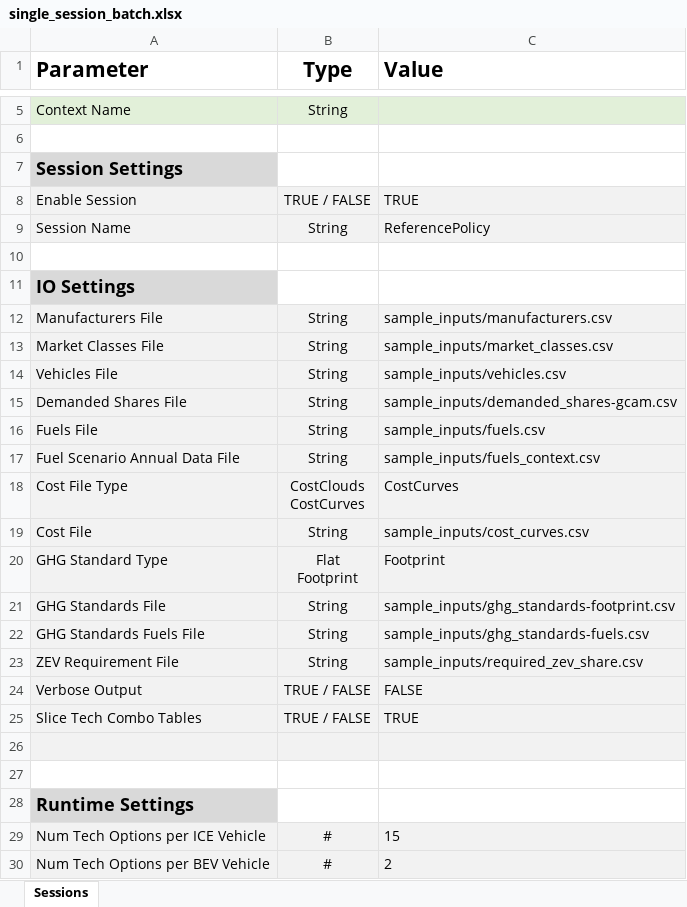
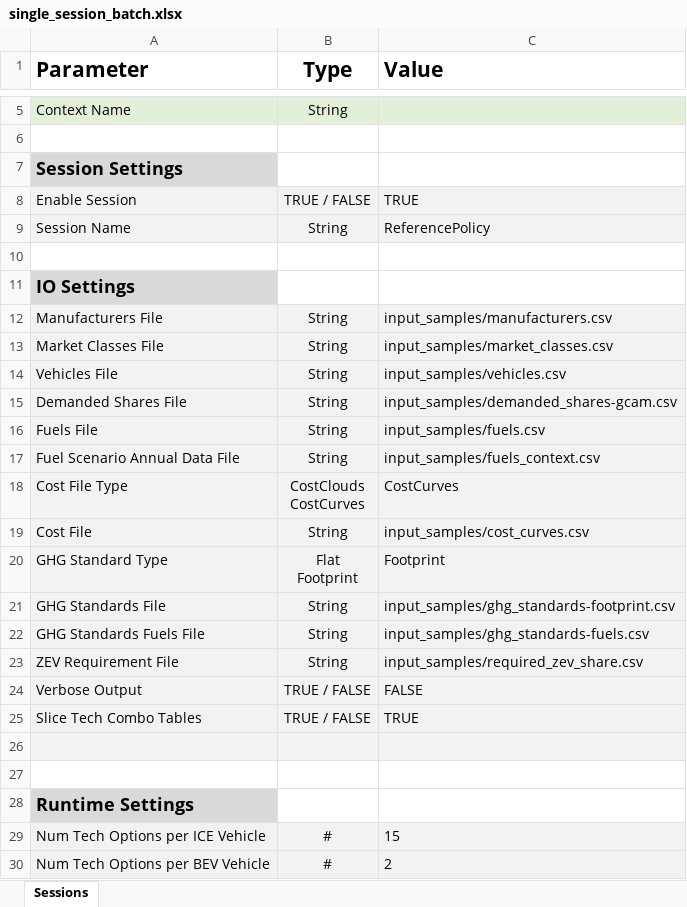
Before and after one commit to USEPA/EPA_OMEGA_Model, an Excel workbook: input_samples/single_session_batch.xlsx, sheet Sessions, drawn as a sheet; only a part is shown, gaps mark what is left out; values as stored, in another font and other column widths than the file's, no borders; the diff names each change by its address in the sheet, - before the commit and + after, or states it on an @@ line.

```diff
--- a/input_samples/single_session_batch.xlsx (sheet Sessions)
+++ b/input_samples/single_session_batch.xlsx (sheet Sessions)
-C12 (Value): sample_inputs/manufacturers.csv
+C12 (Value): input_samples/manufacturers.csv
-C13 (Value): sample_inputs/market_classes.csv
+C13 (Value): input_samples/market_classes.csv
-C14 (Value): sample_inputs/vehicles.csv
+C14 (Value): input_samples/vehicles.csv
-C15 (Value): sample_inputs/demanded_shares-gcam.csv
+C15 (Value): input_samples/demanded_shares-gcam.csv
-C16 (Value): sample_inputs/fuels.csv
+C16 (Value): input_samples/fuels.csv
-C17 (Value): sample_inputs/fuels_context.csv
+C17 (Value): input_samples/fuels_context.csv
-C19 (Value): sample_inputs/cost_curves.csv
+C19 (Value): input_samples/cost_curves.csv
-C21 (Value): sample_inputs/ghg_standards-footprint.csv
+C21 (Value): input_samples/ghg_standards-footprint.csv
-C22 (Value): sample_inputs/ghg_standards-fuels.csv
+C22 (Value): input_samples/ghg_standards-fuels.csv
-C23 (Value): sample_inputs/required_zev_share.csv
+C23 (Value): input_samples/required_zev_share.csv
```
Also changed, not shown: input_samples/multiple_session_batch.xlsx, 11 other files.
